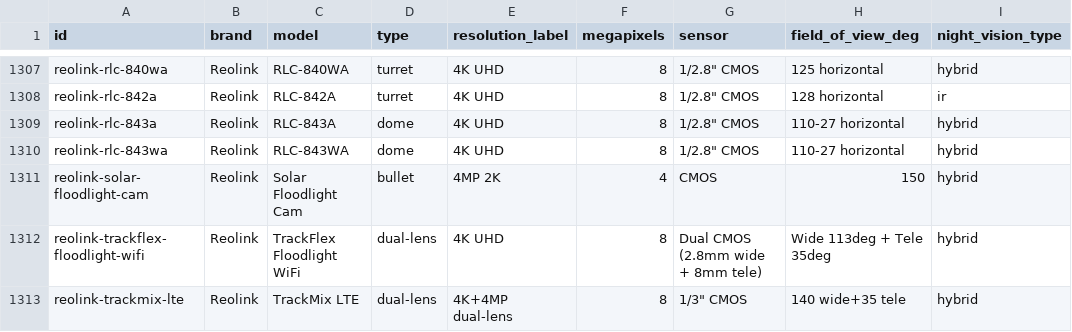
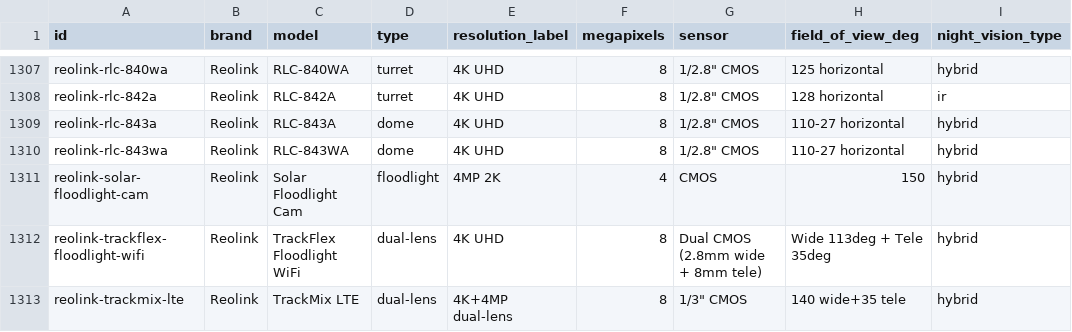
Before and after one commit to ch-bas/cctv-camera-database, a CSV file: data/cameras.csv, drawn as a sheet; only a part is shown, gaps mark what is left out; the diff names each change by its address in the sheet, - before the commit and + after, or states it on an @@ line.

Commit message:
fix: reclassify Reolink Solar Floodlight Cam as 'floodlight' type
Was "bullet", the closest available fit before the floodlight enum
value existed. Left Reolink's Duo/Elite/TrackFlex Floodlight models
as "dual-lens" -- they're genuinely two-lens cameras with an
integrated floodlight, and dual-lens is the more structurally
important classification for those (their model names already say
"Floodlight", so no information is lost).

```diff
--- a/data/cameras.csv
+++ b/data/cameras.csv
-D1311 (type): bullet
+D1311 (type): floodlight
```
Also changed, not shown: 4 other files.
